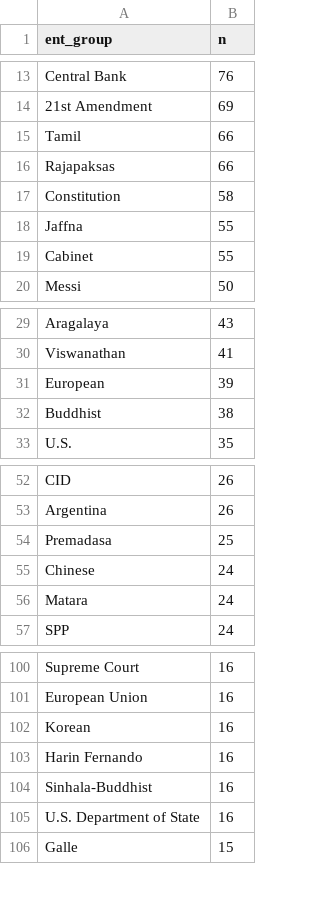
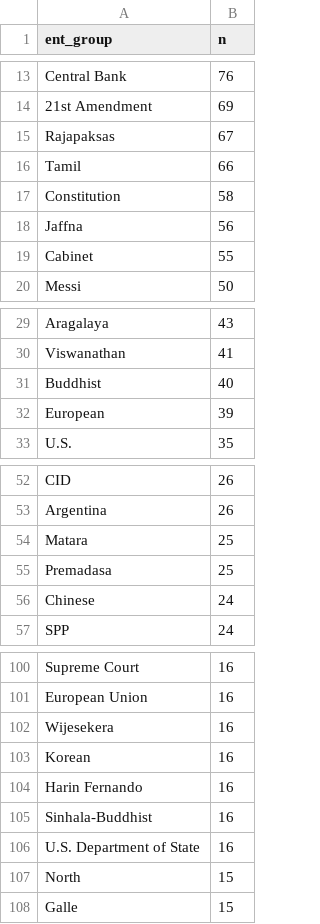
Before and after one commit to nuuuwan/news_lk2, a TSV file: trending.tsv, drawn as a sheet; only a part is shown, gaps mark what is left out; the diff covers the shown part only.

```diff
--- a/trending.tsv
+++ b/trending.tsv
@@ -14,6 +14,6 @@ Central Bank	76
 21st Amendment	69
+Rajapaksas	67
 Tamil	66
-Rajapaksas	66
 Constitution	58
-Jaffna	55
+Jaffna	56
 Cabinet	55
@@ -30,4 +30,4 @@ Aragalaya	43
 Viswanathan	41
+Buddhist	40
 European	39
-Buddhist	38
 U.S.	35
@@ -53,5 +53,5 @@ CID	26
 Argentina	26
+Matara	25
 Premadasa	25
 Chinese	24
-Matara	24
 SPP	24
@@ -101,2 +101,3 @@ Supreme Court	16
 European Union	16
+Wijesekera	16
 Korean	16
@@ -105,2 +106,3 @@ Sinhala-Buddhist	16
 U.S. Department of State	16
+North	15
 Galle	15
```
Also changed, not shown: 27 added rows, 19 removed rows and 3 edited cells elsewhere in this file, 8 other files.
